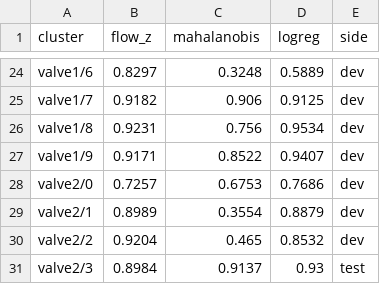
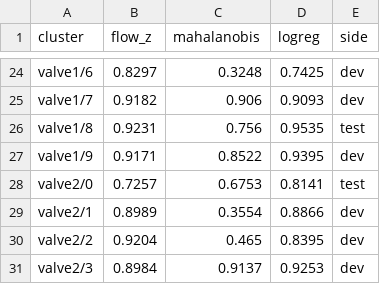
Before and after one commit to berdakh/mlengineering, a CSV file: lessons/w3d5_uncertainty/challenge/per_cluster_pr_auc.csv, drawn as a sheet; only a part is shown, gaps mark what is left out; the diff covers the shown part only; the diff names each change by its address in the sheet, - before the commit and + after, or states it on an @@ line.

```diff
--- a/lessons/w3d5_uncertainty/challenge/per_cluster_pr_auc.csv
+++ b/lessons/w3d5_uncertainty/challenge/per_cluster_pr_auc.csv
-D24 (logreg): 0.5889
+D24 (logreg): 0.7425
-D25 (logreg): 0.9125
+D25 (logreg): 0.9093
-D26 (logreg): 0.9534
+D26 (logreg): 0.9535
-E26 (side): dev
+E26 (side): test
-D27 (logreg): 0.9407
+D27 (logreg): 0.9395
-D28 (logreg): 0.7686
+D28 (logreg): 0.8141
-E28 (side): dev
+E28 (side): test
-D29 (logreg): 0.8879
+D29 (logreg): 0.8866
-D30 (logreg): 0.8532
+D30 (logreg): 0.8395
-D31 (logreg): 0.93
+D31 (logreg): 0.9253
-E31 (side): test
+E31 (side): dev
```
Also changed, not shown: 1 added row, 1 removed row and 30 edited cells elsewhere in this file, handbook/figures/h6_6/power_curve.csv, lessons/w3d5_uncertainty/figures/paired_differences.csv, 38 other files.
